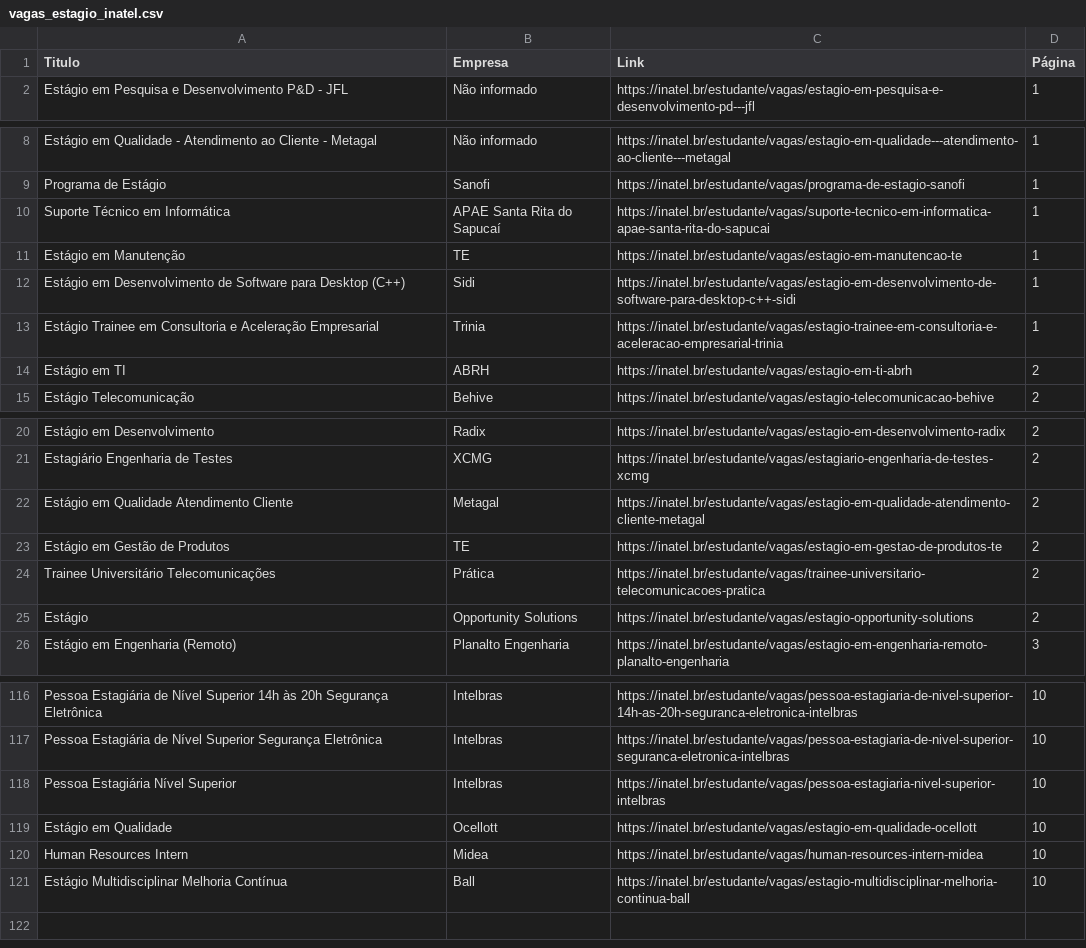
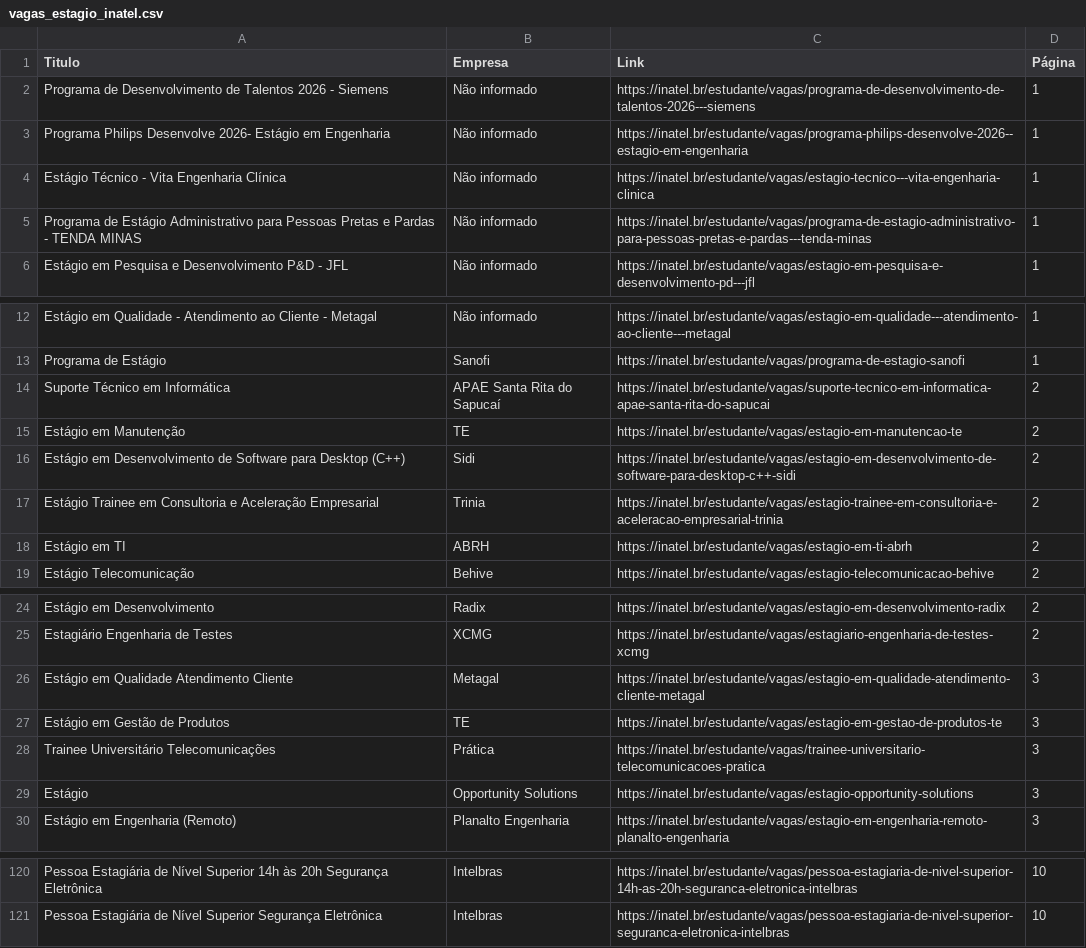
Before and after one commit to Joao0015/inatel-vagas-bot2.0, a CSV file: vagas_estagio_inatel.csv, drawn as a sheet; only a part is shown, gaps mark what is left out; the diff covers the shown part only.

```diff
--- a/vagas_estagio_inatel.csv
+++ b/vagas_estagio_inatel.csv
@@ -1,2 +1,6 @@
 Titulo,Empresa,Link,Página
+Programa de Desenvolvimento de Talentos 2026 - Siemens,Não informado,https://inatel.br/estudante/vagas/programa-de-desenvolvimento-de-talentos-2026---siemens,1
+Programa Philips Desenvolve 2026- Estágio em Engenharia,Não informado,https://inatel.br/estudante/vagas/programa-philips-desenvolve-2026--estagio-em-engenharia,1
+Estágio Técnico - Vita Engenharia Clínica,Não informado,https://inatel.br/estudante/vagas/estagio-tecnico---vita-engenharia-clinica,1
+Programa de Estágio Administrativo para Pessoas Pretas e Pardas - TENDA MINAS,Não informado,https://inatel.br/estudante/vagas/programa-de-estagio-administrativo-para-pessoas-pretas-e-pardas---tenda-minas,1
 Estágio em Pesquisa e Desenvolvimento P&D - JFL,Não informado,https://inatel.br/estudante/vagas/estagio-em-pesquisa-e-desenvolvimento-pd---jfl,1
@@ -9,6 +13,6 @@ Estágio em Qualidade - Atendimento ao Cliente - Metagal,Não informado,https://
 Programa de Estágio,Sanofi,https://inatel.br/estudante/vagas/programa-de-estagio-sanofi,1
-Suporte Técnico em Informática,APAE Santa Rita do Sapucaí,https://inatel.br/estudante/vagas/suporte-tecnico-em-informatica-apae-santa-rita-do-sapucai,1
-Estágio em Manutenção,TE,https://inatel.br/estudante/vagas/estagio-em-manutencao-te,1
-Estágio em Desenvolvimento de Software para Desktop (C++),Sidi,https://inatel.br/estudante/vagas/estagio-em-desenvolvimento-de-software-para-desktop-c++-sidi,1
-Estágio Trainee em Consultoria e Aceleração Empresarial,Trinia,https://inatel.br/estudante/vagas/estagio-trainee-em-consultoria-e-aceleracao-empresarial-trinia,1
+Suporte Técnico em Informática,APAE Santa Rita do Sapucaí,https://inatel.br/estudante/vagas/suporte-tecnico-em-informatica-apae-santa-rita-do-sapucai,2
+Estágio em Manutenção,TE,https://inatel.br/estudante/vagas/estagio-em-manutencao-te,2
+Estágio em Desenvolvimento de Software para Desktop (C++),Sidi,https://inatel.br/estudante/vagas/estagio-em-desenvolvimento-de-software-para-desktop-c++-sidi,2
+Estágio Trainee em Consultoria e Aceleração Empresarial,Trinia,https://inatel.br/estudante/vagas/estagio-trainee-em-consultoria-e-aceleracao-empresarial-trinia,2
 Estágio em TI,ABRH,https://inatel.br/estudante/vagas/estagio-em-ti-abrh,2
@@ -21,6 +25,6 @@ Estágio em Desenvolvimento,Radix,https://inatel.br/estudante/vagas/estagio-em-d
 Estagiário Engenharia de Testes,XCMG,https://inatel.br/estudante/vagas/estagiario-engenharia-de-testes-xcmg,2
-Estágio em Qualidade Atendimento Cliente,Metagal,https://inatel.br/estudante/vagas/estagio-em-qualidade-atendimento-cliente-metagal,2
-Estágio em Gestão de Produtos,TE,https://inatel.br/estudante/vagas/estagio-em-gestao-de-produtos-te,2
-Trainee Universitário Telecomunicações,Prática,https://inatel.br/estudante/vagas/trainee-universitario-telecomunicacoes-pratica,2
-Estágio,Opportunity Solutions,https://inatel.br/estudante/vagas/estagio-opportunity-solutions,2
+Estágio em Qualidade Atendimento Cliente,Metagal,https://inatel.br/estudante/vagas/estagio-em-qualidade-atendimento-cliente-metagal,3
+Estágio em Gestão de Produtos,TE,https://inatel.br/estudante/vagas/estagio-em-gestao-de-produtos-te,3
+Trainee Universitário Telecomunicações,Prática,https://inatel.br/estudante/vagas/trainee-universitario-telecomunicacoes-pratica,3
+Estágio,Opportunity Solutions,https://inatel.br/estudante/vagas/estagio-opportunity-solutions,3
 Estágio em Engenharia (Remoto),Planalto Engenharia,https://inatel.br/estudante/vagas/estagio-em-engenharia-remoto-planalto-engenharia,3
@@ -117,5 +121 @@ Pessoa Estagiária de Nível Superior 14h às 20h Segurança Eletrônica,Intelbr
 Pessoa Estagiária de Nível Superior Segurança Eletrônica,Intelbras,https://inatel.br/estudante/vagas/pessoa-estagiaria-de-nivel-superior-seguranca-eletronica-intelbras,10
-Pessoa Estagiária Nível Superior,Intelbras,https://inatel.br/estudante/vagas/pessoa-estagiaria-nivel-superior-intelbras,10
-Estágio em Qualidade,Ocellott,https://inatel.br/estudante/vagas/estagio-em-qualidade-ocellott,10
-Human Resources Intern,Midea,https://inatel.br/estudante/vagas/human-resources-intern-midea,10
-Estágio Multidisciplinar Melhoria Contínua,Ball,https://inatel.br/estudante/vagas/estagio-multidisciplinar-melhoria-continua-ball,10
```
Also changed, not shown: 28 edited cells elsewhere in this file.
